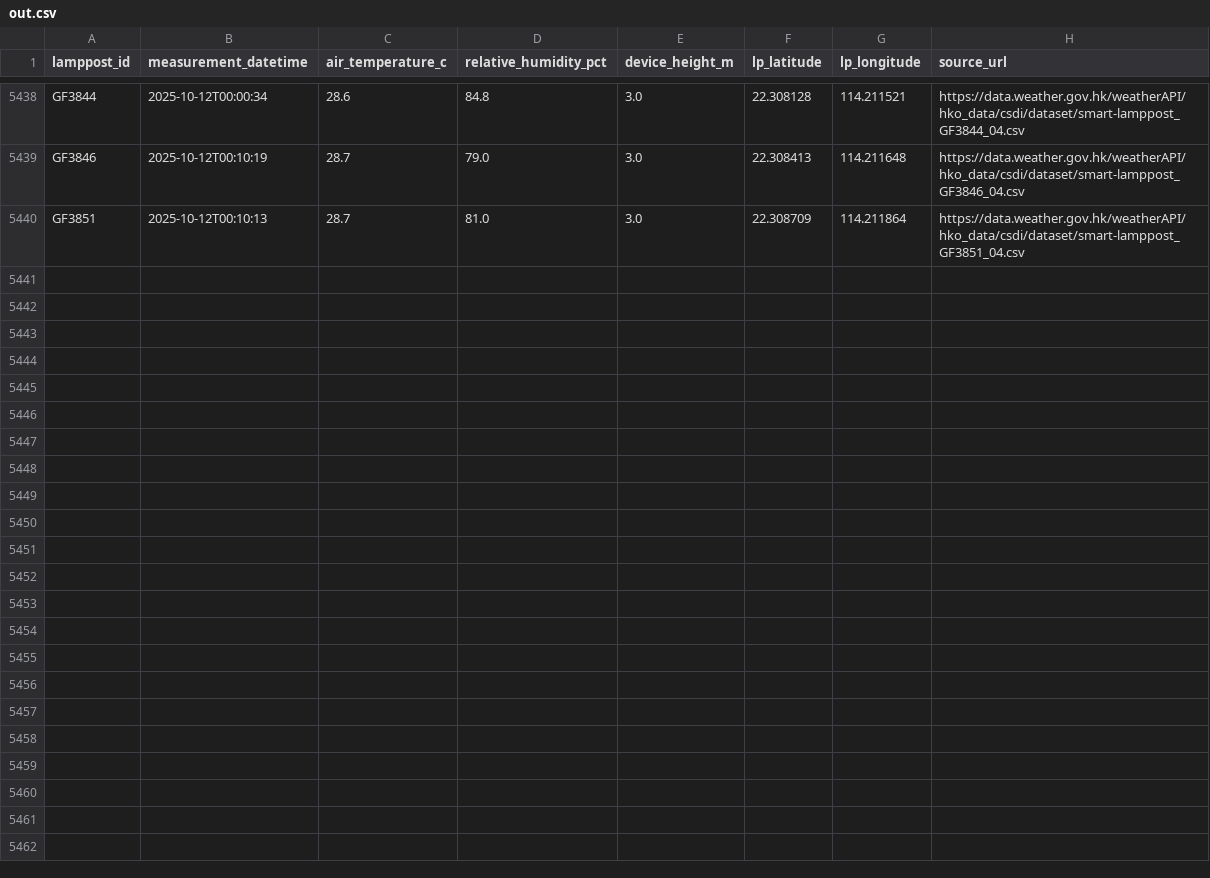
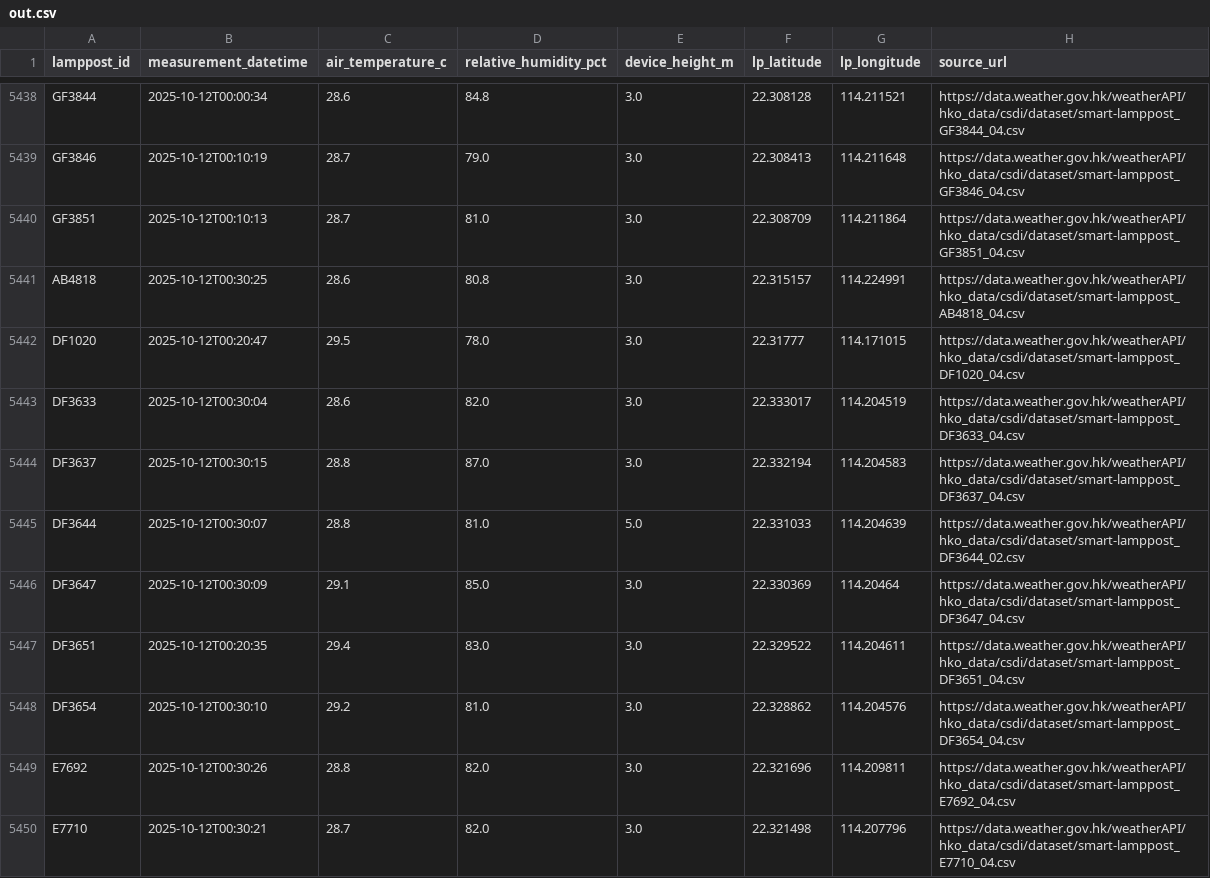
Before and after one commit to PreciousWarrior/weather-scraper, a CSV file: out.csv, drawn as a sheet; only a part is shown, gaps mark what is left out; the diff covers the shown part only; the diff names each change by its address in the sheet, - before the commit and + after, or states it on an @@ line.

```diff
--- a/out.csv
+++ b/out.csv
+row 5441: AB4818 | 2025-10-12T00:30:25 | 28.6 | 80.8 | 3.0 | 22.315157 | 114.224991 | https://data.weather.gov.hk/weatherAPI/hko_data/csdi/dataset/smart-lamppost_AB4818_04.csv
+row 5442: DF1020 | 2025-10-12T00:20:47 | 29.5 | 78.0 | 3.0 | 22.31777 | 114.171015 | https://data.weather.gov.hk/weatherAPI/hko_data/csdi/dataset/smart-lamppost_DF1020_04.csv
+row 5443: DF3633 | 2025-10-12T00:30:04 | 28.6 | 82.0 | 3.0 | 22.333017 | 114.204519 | https://data.weather.gov.hk/weatherAPI/hko_data/csdi/dataset/smart-lamppost_DF3633_04.csv
+row 5444: DF3637 | 2025-10-12T00:30:15 | 28.8 | 87.0 | 3.0 | 22.332194 | 114.204583 | https://data.weather.gov.hk/weatherAPI/hko_data/csdi/dataset/smart-lamppost_DF3637_04.csv
+row 5445: DF3644 | 2025-10-12T00:30:07 | 28.8 | 81.0 | 5.0 | 22.331033 | 114.204639 | https://data.weather.gov.hk/weatherAPI/hko_data/csdi/dataset/smart-lamppost_DF3644_02.csv
+row 5446: DF3647 | 2025-10-12T00:30:09 | 29.1 | 85.0 | 3.0 | 22.330369 | 114.20464 | https://data.weather.gov.hk/weatherAPI/hko_data/csdi/dataset/smart-lamppost_DF3647_04.csv
+row 5447: DF3651 | 2025-10-12T00:20:35 | 29.4 | 83.0 | 3.0 | 22.329522 | 114.204611 | https://data.weather.gov.hk/weatherAPI/hko_data/csdi/dataset/smart-lamppost_DF3651_04.csv
+row 5448: DF3654 | 2025-10-12T00:30:10 | 29.2 | 81.0 | 3.0 | 22.328862 | 114.204576 | https://data.weather.gov.hk/weatherAPI/hko_data/csdi/dataset/smart-lamppost_DF3654_04.csv
+row 5449: E7692 | 2025-10-12T00:30:26 | 28.8 | 82.0 | 3.0 | 22.321696 | 114.209811 | https://data.weather.gov.hk/weatherAPI/hko_data/csdi/dataset/smart-lamppost_E7692_04.csv
+row 5450: E7710 | 2025-10-12T00:30:21 | 28.7 | 82.0 | 3.0 | 22.321498 | 114.207796 | https://data.weather.gov.hk/weatherAPI/hko_data/csdi/dataset/smart-lamppost_E7710_04.csv
```
Also changed, not shown: 10 added rows elsewhere in this file.
